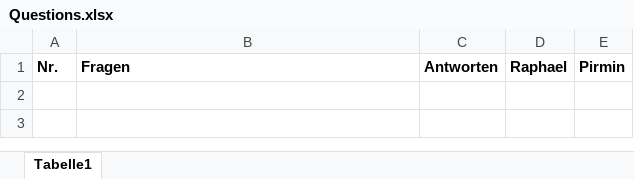
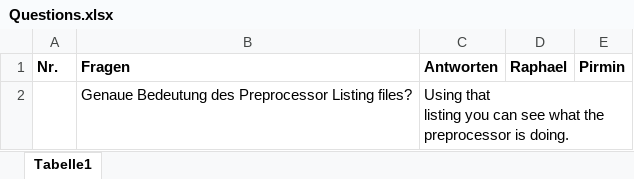
Before and after one commit to Pirmin91/INTRO_KISSLING_HERGER, an Excel workbook: Questions.xlsx, sheet Tabelle1, drawn as a sheet; values as stored, in another font and other column widths than the file's, no borders; ↵ is a line break in a cell; the diff names each change by its address in the sheet, - before the commit and + after, or states it on an @@ line.

```diff
--- a/Questions.xlsx (sheet Tabelle1)
+++ b/Questions.xlsx (sheet Tabelle1)
+row 2:  | Genaue Bedeutung des Preprocessor Listing files? | Using that ↵ listing you can see what the preprocessor is doing.
```
Also changed, not shown: 3 other files.
